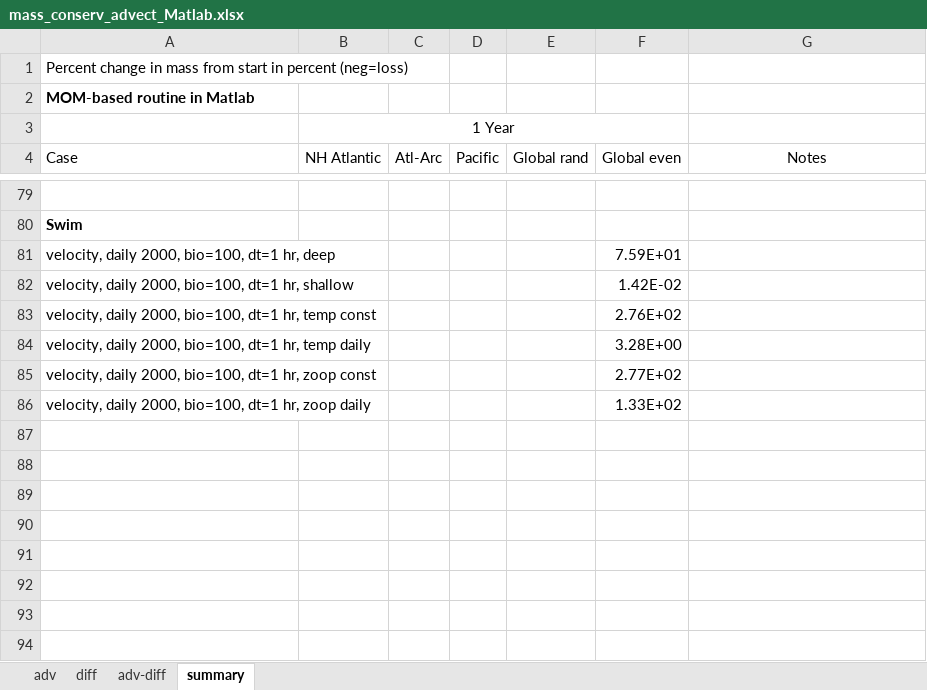
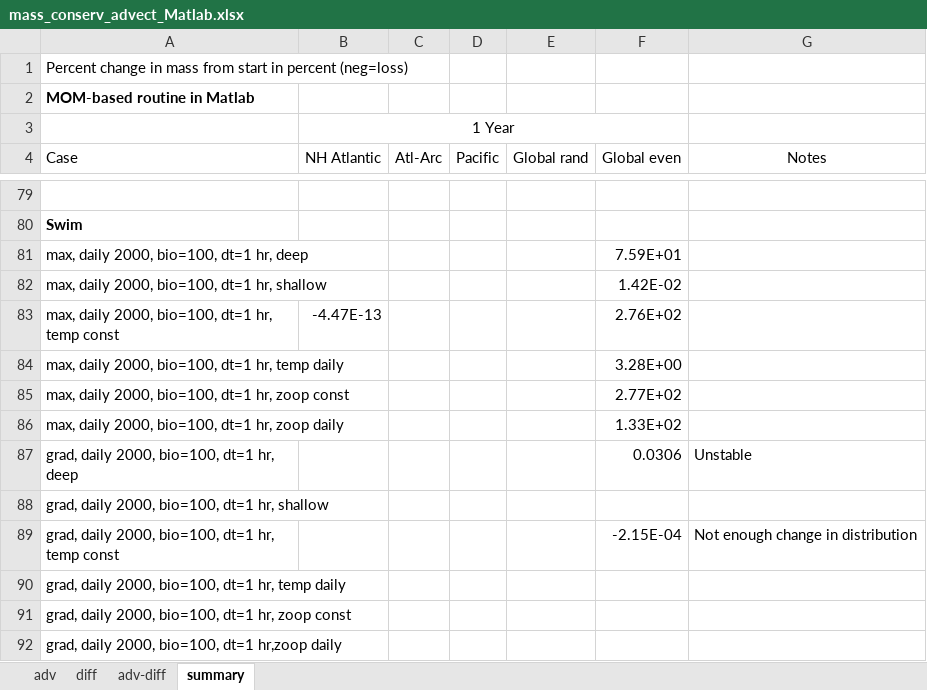
Before and after one commit to watsonjr/POEM_2.0, an Excel workbook: CODE/Data/CSV/mass_conserv_advect_Matlab.xlsx, sheet summary, drawn as a sheet; only a part is shown, gaps mark what is left out; values as stored, in another font and other column widths than the file's, no borders; the diff names each change by its address in the sheet, - before the commit and + after, or states it on an @@ line.

Commit message:
Try swimming using nu grad
Try diffusion method of using gradient to move fish instead of
adjusting vel to cell with max.
Doesn’t move fish enough.

```diff
--- a/CODE/Data/CSV/mass_conserv_advect_Matlab.xlsx (sheet summary)
+++ b/CODE/Data/CSV/mass_conserv_advect_Matlab.xlsx (sheet summary)
-A81 (Case): velocity, daily 2000, bio=100, dt=1 hr, deep
+A81 (Case): max, daily 2000, bio=100, dt=1 hr, deep
-A82 (Case): velocity, daily 2000, bio=100, dt=1 hr, shallow
+A82 (Case): max, daily 2000, bio=100, dt=1 hr, shallow
-A83 (Case): velocity, daily 2000,…
+A83 (Case): max, daily 2000,…
-B83 (NH Atlantic): (empty)
+B83 (NH Atlantic): -4.47E-13
-A84 (Case): velocity, daily 2000,…
+A84 (Case): max, daily 2000,…
-A85 (Case): velocity, daily 2000,…
+A85 (Case): max, daily 2000,…
-A86 (Case): velocity, daily 2000,…
+A86 (Case): max, daily 2000,…
+row 87: grad, daily 2000, bio=100, dt=1 hr, deep |  |  |  |  | 0.0306 | Unstable
+row 88: grad, daily 2000, bio=100, dt=1 hr, shallow
+row 89: grad, daily 2000, bio=100, dt=1 hr, temp const |  |  |  |  | -2.15E-04 | Not enough change in distribution
+row 90: grad, daily 2000, bio=100, dt=1 hr, temp daily
+row 91: grad, daily 2000, bio=100, dt=1 hr, zoop const
+row 92: grad, daily 2000, bio=100, dt=1 hr,zoop daily
```
Also changed, not shown: 4 other files.
